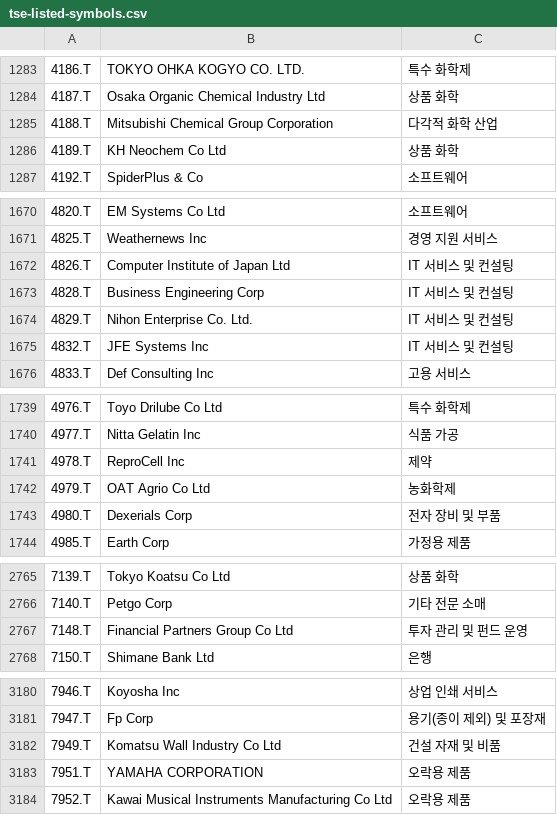
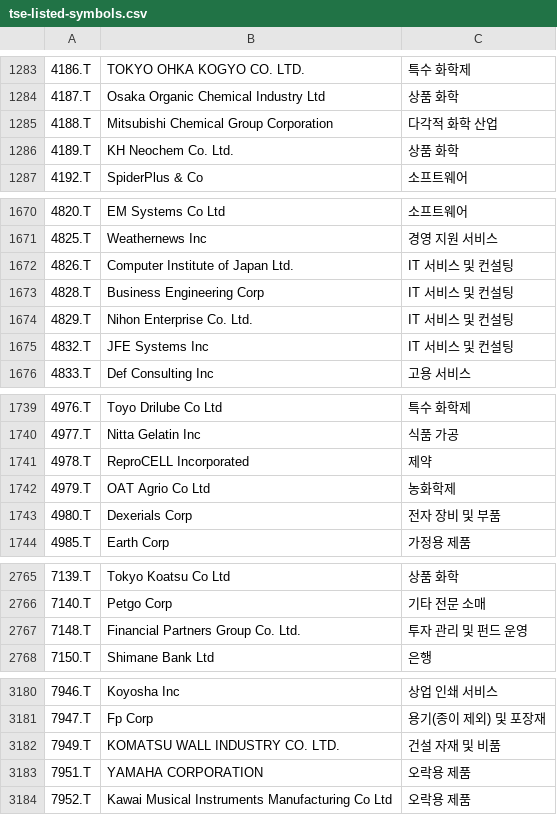
Before and after one commit to benjaminpo/finance-dataset, a CSV file: config/listings/tse-listed-symbols.csv, drawn as a sheet; only a part is shown, gaps mark what is left out; the diff covers the shown part only; the diff names each change by its address in the sheet, - before the commit and + after, or states it on an @@ line.

```diff
--- a/config/listings/tse-listed-symbols.csv
+++ b/config/listings/tse-listed-symbols.csv
-B1286: KH Neochem Co Ltd
+B1286: KH Neochem Co. Ltd.
-B1672: Computer Institute of Japan Ltd
+B1672: Computer Institute of Japan Ltd.
-B1741: ReproCell Inc
+B1741: ReproCELL Incorporated
-B2767: Financial Partners Group Co Ltd
+B2767: Financial Partners Group Co. Ltd.
-B3182: Komatsu Wall Industry Co Ltd
+B3182: KOMATSU WALL INDUSTRY CO. LTD.
```
Also changed, not shown: 1 edited cell elsewhere in this file.
